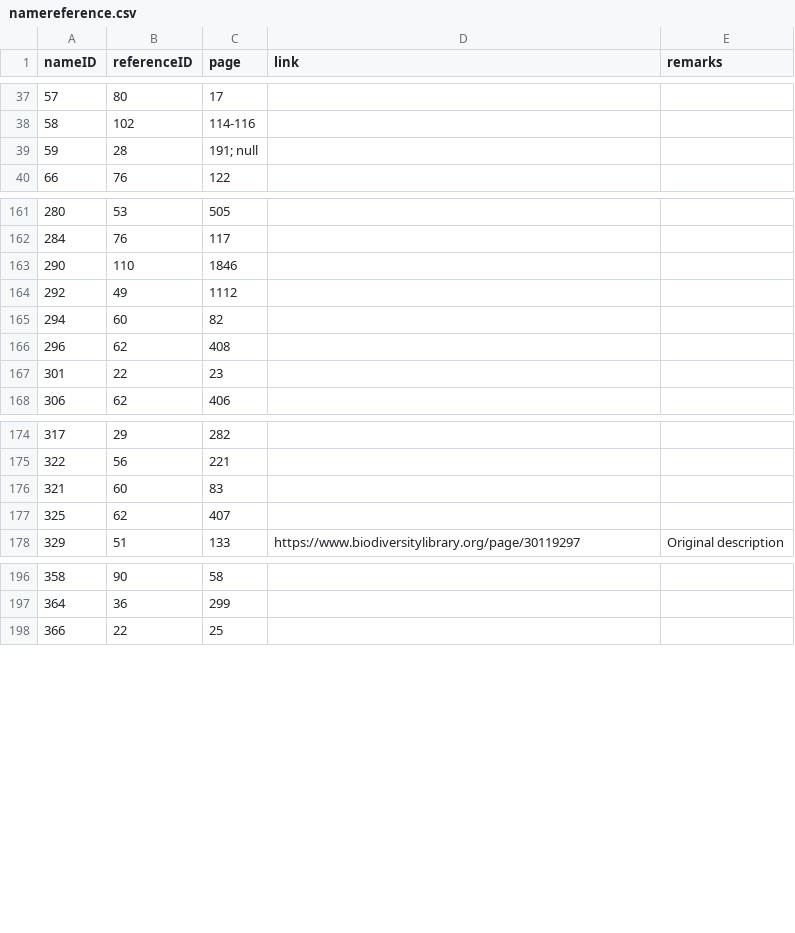
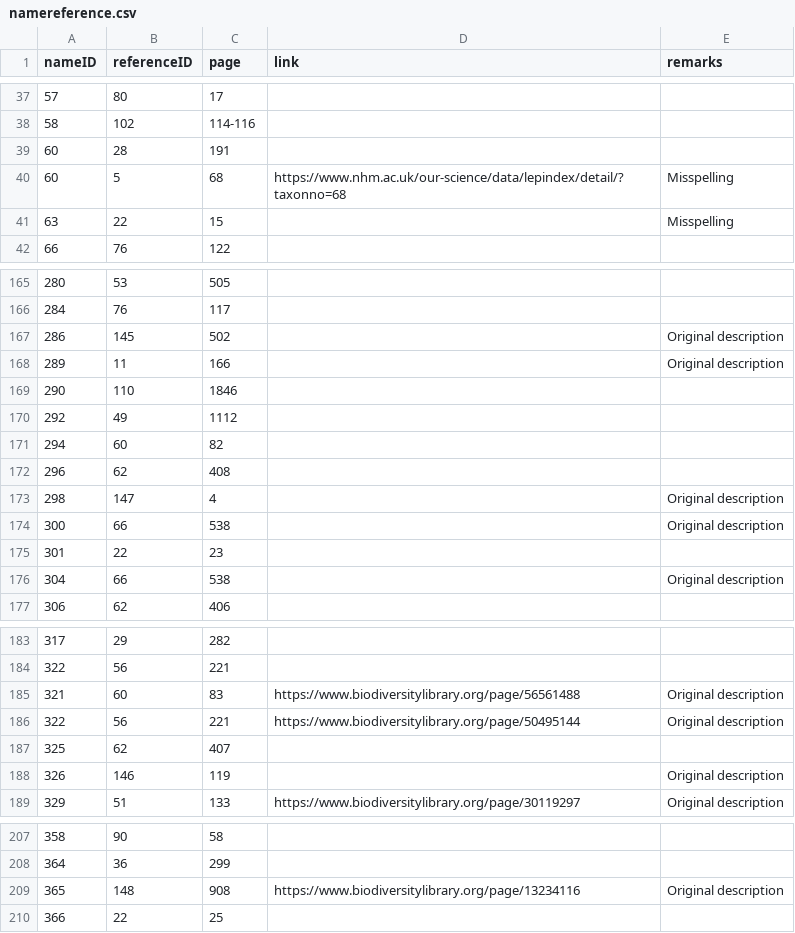
Before and after one commit to dhobern/alucitoidea, a CSV file: coldp/data/namereference.csv, drawn as a sheet; only a part is shown, gaps mark what is left out; the diff covers the shown part only.

```diff
--- a/coldp/data/namereference.csv
+++ b/coldp/data/namereference.csv
@@ -38,3 +38,5 @@ nameID,referenceID,page,link,remarks
 58,102,114-116,,
-59,28,191; null,,
+60,28,191,
+60,5,68,https://www.nhm.ac.uk/our-science/data/lepindex/detail/?taxonno=68,Misspelling
+63,22,15,,Misspelling
 66,76,122,,
@@ -162,2 +166,4 @@ nameID,referenceID,page,link,remarks
 284,76,117,,
+286,145,502,,Original description
+289,11,166,,Original description
 290,110,1846,,
@@ -166,3 +172,6 @@ nameID,referenceID,page,link,remarks
 296,62,408,,
+298,147,4,,Original description
+300,66,538,,Original description
 301,22,23,,
+304,66,538,,Original description
 306,62,406,,
@@ -175,4 +184,6 @@ nameID,referenceID,page,link,remarks
 322,56,221,,
-321,60,83,,
+321,60,83,https://www.biodiversitylibrary.org/page/56561488,Original description
+322,56,221,https://www.biodiversitylibrary.org/page/50495144,Original description
 325,62,407,,
+326,146,119,,Original description
 329,51,133,https://www.biodiversitylibrary.org/page/30119297,Original description
@@ -197,2 +208,3 @@ nameID,referenceID,page,link,remarks
 364,36,299,,
+365,148,908,https://www.biodiversitylibrary.org/page/13234116,Original description
 366,22,25,,
```
Also changed, not shown: 2 added rows and 3 edited cells elsewhere in this file, coldp/data/name.csv, coldp/data/namerelation.csv, 2 other files.
